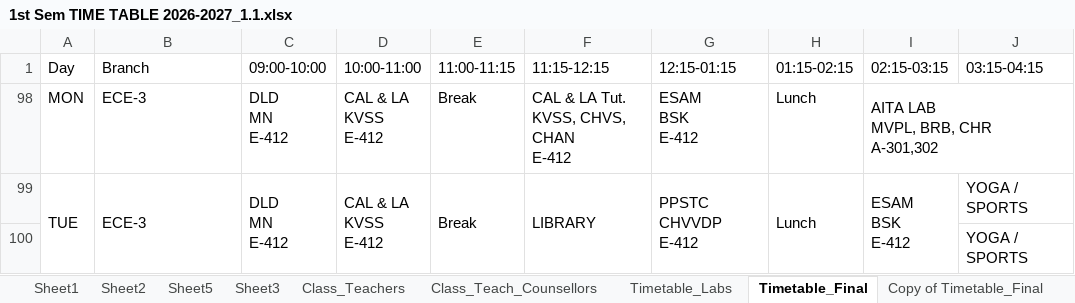
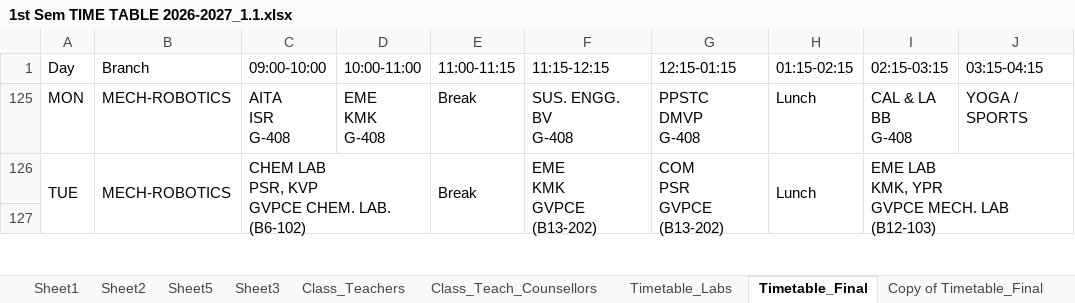
Before and after one commit to saran-neralla7/tt-analytics, an Excel workbook: timetables/1st Sem TIME TABLE 2026-2027_1.1.xlsx, sheet Timetable_Final, drawn as a sheet; only a part is shown; values as stored, in another font and other column widths than the file's, no cell formats; charts and pictures not drawn; removed rows and columns are numbered as before the commit, all else as after; ↵ is a line break in a cell; the diff covers the shown part only; the diff names each change by its address in the sheet, - before the commit and + after, or states it on an @@ line.

Commit message:
Update timetable data from updated Excel workbook (Timetable_Final lab streamlining, room correction, and CHEMICAL counselling/class teacher change)

```diff
--- a/timetables/1st Sem TIME TABLE 2026-2027_1.1.xlsx (sheet Timetable_Final)
+++ b/timetables/1st Sem TIME TABLE 2026-2027_1.1.xlsx (sheet Timetable_Final)
-B125:B126 (Branch): ECE-3
+B125:B126 (Branch): MECH-ROBOTICS
-C125 (09:00-10:00): DLD ↵ MN ↵ E-412
+C125 (09:00-10:00): AITA ↵ ISR ↵ G-408
-D125 (10:00-11:00): CAL & LA ↵ KVSS ↵ E-412
+D125 (10:00-11:00): EME ↵ KMK ↵ G-408
-F125 (11:15-12:15): CAL & LA Tut. ↵ KVSS, CHVS, CHAN ↵ E-412
+F125 (11:15-12:15): SUS. ENGG. ↵ BV ↵ G-408
-G125 (12:15-01:15): ESAM ↵ BSK ↵ E-412
+G125 (12:15-01:15): PPSTC ↵ DMVP ↵ G-408
-I125 (02:15-03:15): AITA LAB ↵ MVPL, BRB, CHR ↵ A-301,302
+I125 (02:15-03:15): CAL & LA ↵ BB ↵ G-408
-I98:J98 merged
-J125 (03:15-04:15): (empty)
+J125 (03:15-04:15): YOGA / SPORTS
-C126 (09:00-10:00): DLD ↵ MN ↵ E-412
+C126 (09:00-10:00): CHEM LAB ↵ PSR, KVP ↵ GVPCE CHEM. LAB. (B6-102)
-C99:C100 merged
+C126:D127 merged
-D126 (10:00-11:00): CAL & LA ↵ KVSS ↵ E-412
+D126 (10:00-11:00): (empty)
-D99:D100 merged
-F126 (11:15-12:15): LIBRARY
+F126 (11:15-12:15): EME ↵ KMK ↵ GVPCE (B13-202)
-G126 (12:15-01:15): PPSTC ↵ CHVVDP ↵ E-412
+G126 (12:15-01:15): COM ↵ PSR ↵ GVPCE (B13-202)
-I126 (02:15-03:15): ESAM ↵ BSK ↵ E-412
+I126 (02:15-03:15): EME LAB ↵ KMK, YPR ↵ GVPCE MECH. LAB (B12-103)
-I99:I100 merged
+I126:J127 merged
-J126:J127 (03:15-04:15): YOGA / SPORTS
+J126:J127 (03:15-04:15): (empty)
```
Also changed, not shown: 1 added row, 1 hidden or unhidden row, 21 edited cells and merged cells elsewhere in this sheet, sheet Class_Teachers, sheet Class_Teach_Counsellors, cell formats, hidden cells, 1 other file.
